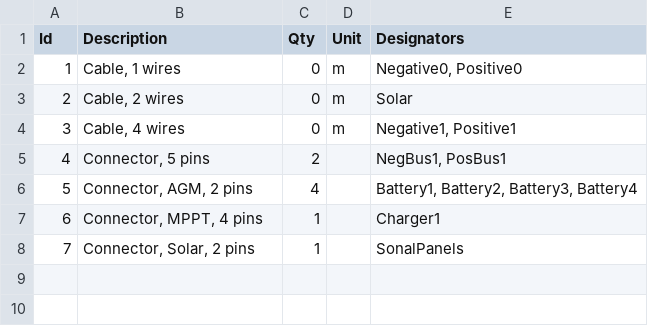
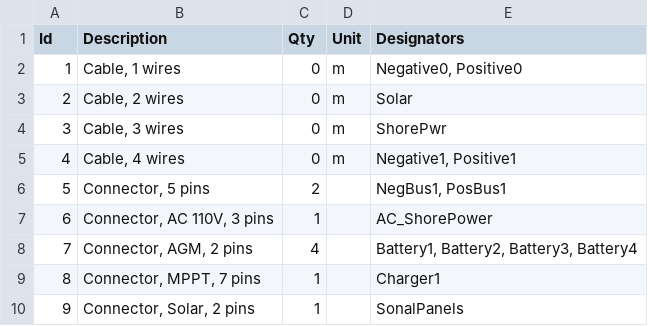
Before and after one commit to bareboat-necessities/wireviz-4-boats, a TSV file: battery/battery-bank.bom.tsv, drawn as a sheet; addresses are those after the commit; the diff names each change by its address in the sheet, - before the commit and + after, or states it on an @@ line.

Commit message:
added shore power

```diff
--- a/battery/battery-bank.bom.tsv
+++ b/battery/battery-bank.bom.tsv
+row 4: 3 | Cable, 3 wires | 0 | m | ShorePwr
@@ column A (Id) renumbered from row 5 down @@
+row 7: 6 | Connector, AC 110V, 3 pins | 1 |  | AC_ShorePower
-B9 (Description): Connector, MPPT, 4 pins
+B9 (Description): Connector, MPPT, 7 pins
```
Also changed, not shown: 5 other files.
